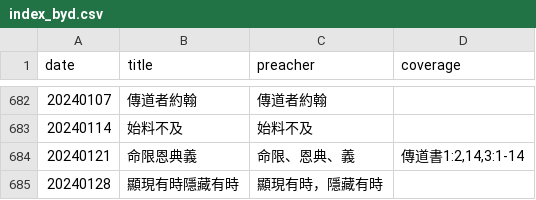
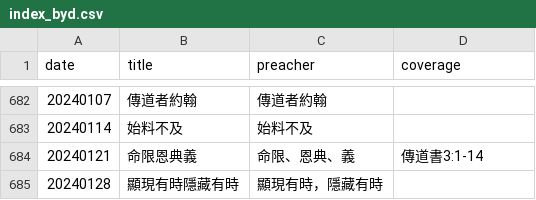
Before and after one commit to michaelchanwahyan/sermon-app, a CSV file: projects/DSCCC/index_byd.csv, drawn as a sheet; only a part is shown, gaps mark what is left out.

```diff
--- a/projects/DSCCC/index_byd.csv
+++ b/projects/DSCCC/index_byd.csv
@@ -683,3 +683,3 @@ date,title,preacher,coverage
 20240114,始料不及,始料不及,
-20240121,命限恩典義,命限、恩典、義,"傳道書1:2,14,3:1-14"
+20240121,命限恩典義,命限、恩典、義,傳道書3:1-14
 20240128,顯現有時隱藏有時,顯現有時，隱藏有時,
```
Also changed, not shown: 1 other file.
